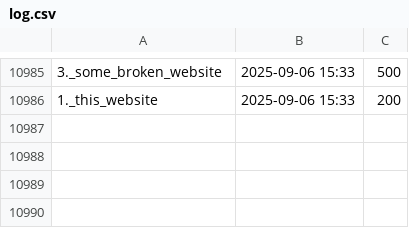
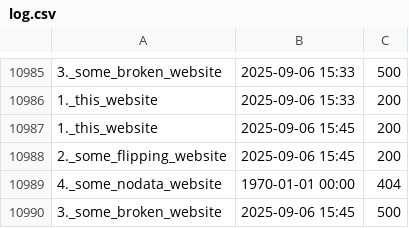
Before and after one commit to neoascetic/status.githack.com-monitor, a CSV file: log.csv, drawn as a sheet; only a part is shown, gaps mark what is left out.

```diff
--- a/log.csv
+++ b/log.csv
@@ -10986 +10986,5 @@
 1._this_website,2025-09-06 15:33,200
+1._this_website,2025-09-06 15:45,200
+2._some_flipping_website,2025-09-06 15:45,200
+4._some_nodata_website,1970-01-01 00:00,404
+3._some_broken_website,2025-09-06 15:45,500
```
